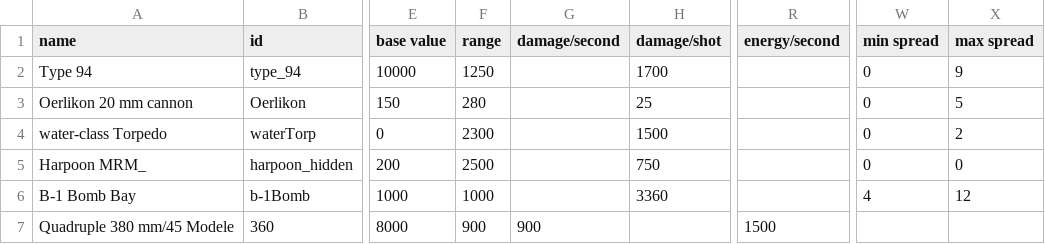
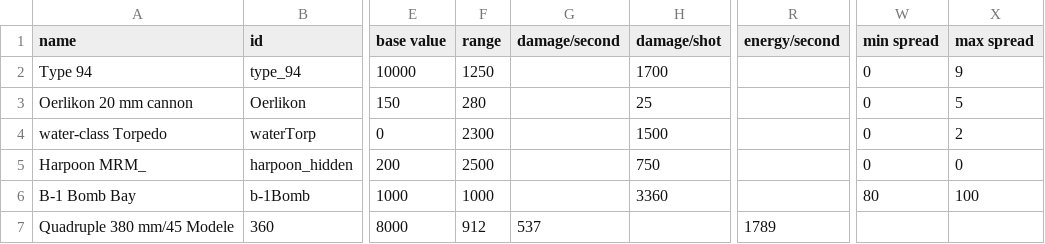
Before and after one commit to bryceOctovioOstrem/domainReformed, a CSV file: data/weapons/weapon_data.csv, drawn as a sheet; only a part is shown, gaps mark what is left out; the diff names each change by its address in the sheet, - before the commit and + after, or states it on an @@ line.

```diff
--- a/data/weapons/weapon_data.csv
+++ b/data/weapons/weapon_data.csv
-W6 (min spread): 4
+W6 (min spread): 80
-X6 (max spread): 12
+X6 (max spread): 100
-F7 (range): 900
+F7 (range): 912
-G7 (damage/second): 900
+G7 (damage/second): 537
-R7 (energy/second): 1500
+R7 (energy/second): 1789
```
Also changed, not shown: data/hulls/ship_data.csv, data/strings/descriptions.csv, 13 other files.
